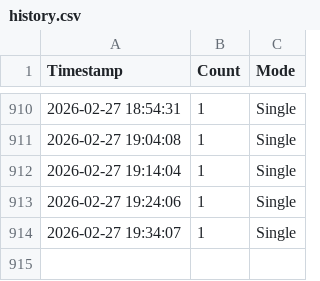
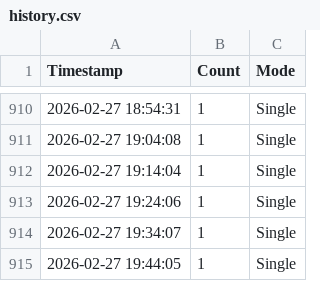
Before and after one commit to Yurisis/Gaia, a CSV file: logs/history.csv, drawn as a sheet; only a part is shown, gaps mark what is left out.

```diff
--- a/logs/history.csv
+++ b/logs/history.csv
@@ -914 +914,2 @@ Timestamp,Count,Mode
 2026-02-27 19:34:07,1,Single
+2026-02-27 19:44:05,1,Single
```
Also changed, not shown: 4 other files.
